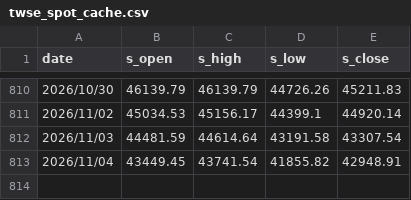
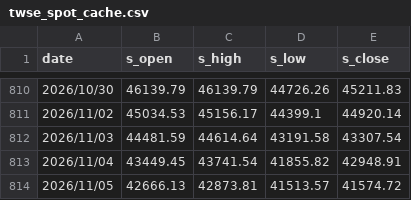
Before and after one commit to YUCHI0218/tx-amplitude, a CSV file: twse_spot_cache.csv, drawn as a sheet; only a part is shown, gaps mark what is left out; the diff names each change by its address in the sheet, - before the commit and + after, or states it on an @@ line.

```diff
--- a/twse_spot_cache.csv
+++ b/twse_spot_cache.csv
+row 814: 2026/11/05 | 42666.13 | 42873.81 | 41513.57 | 41574.72
```
Also changed, not shown: taifex_tx_cache.csv, 1 other file.
